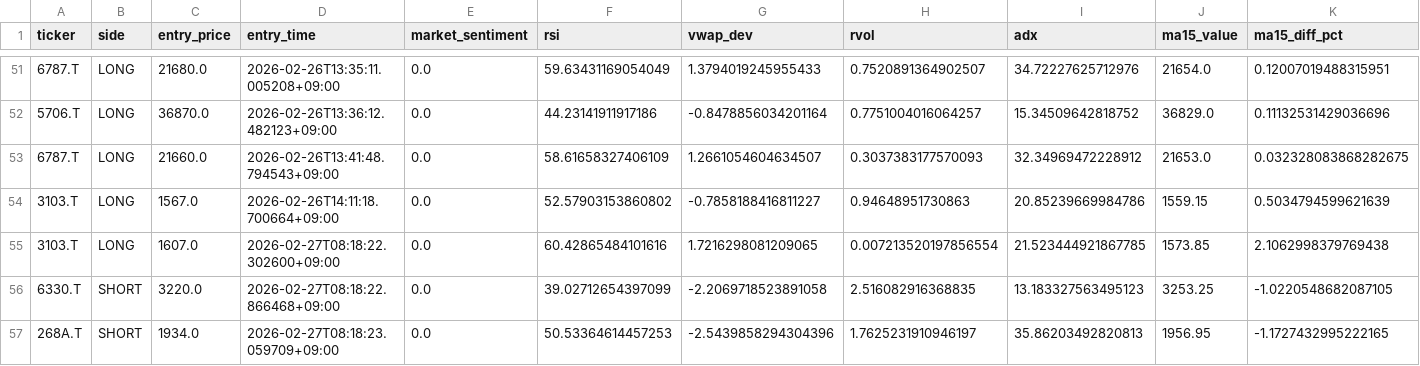
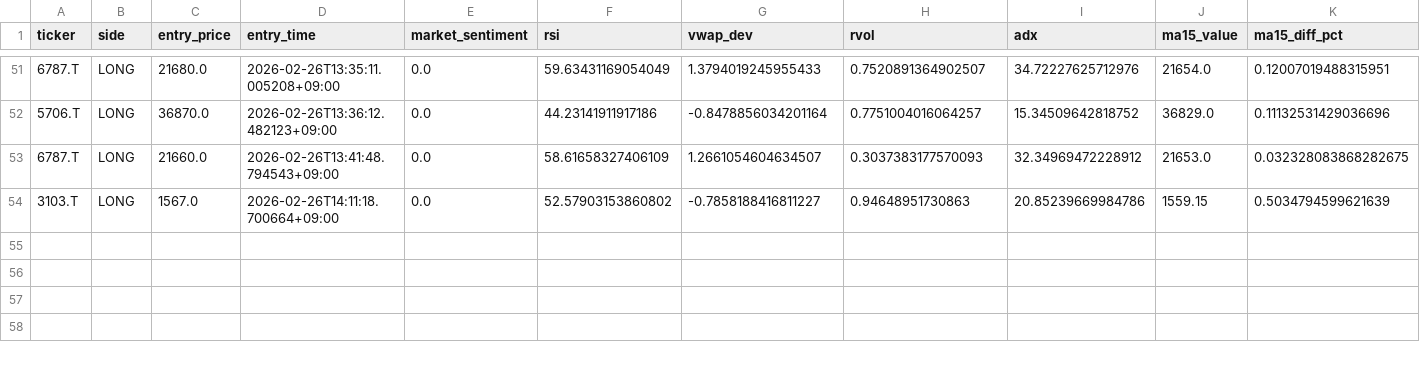
Before and after one commit to tkg930st/deitorepubric, a CSV file: trade_journal.csv, drawn as a sheet; only a part is shown, gaps mark what is left out; rows hold the shown columns only; the diff names each change by its address in the sheet, - before the commit and + after, or states it on an @@ line.

Commit message:
Update trade_journal.csv

```diff
--- a/trade_journal.csv
+++ b/trade_journal.csv
-row 55: 3103.T | LONG | 1607.0 | 2026-02-27T08:18:22.302600+09:00 | 0.0 | 60.42865484101616 | 1.7216298081209065 | 0.007213520197856554 | 21.523444921867785 | 1573.85 | 2.1062998379769438
-row 56: 6330.T | SHORT | 3220.0 | 2026-02-27T08:18:22.866468+09:00 | 0.0 | 39.02712654397099 | -2.2069718523891058 | 2.516082916368835 | 13.183327563495123 | 3253.25 | -1.0220548682087105
-row 57: 268A.T | SHORT | 1934.0 | 2026-02-27T08:18:23.059709+09:00 | 0.0 | 50.53364614457253 | -2.5439858294304396 | 1.7625231910946197 | 35.86203492820813 | 1956.95 | -1.1727432995222165
```
